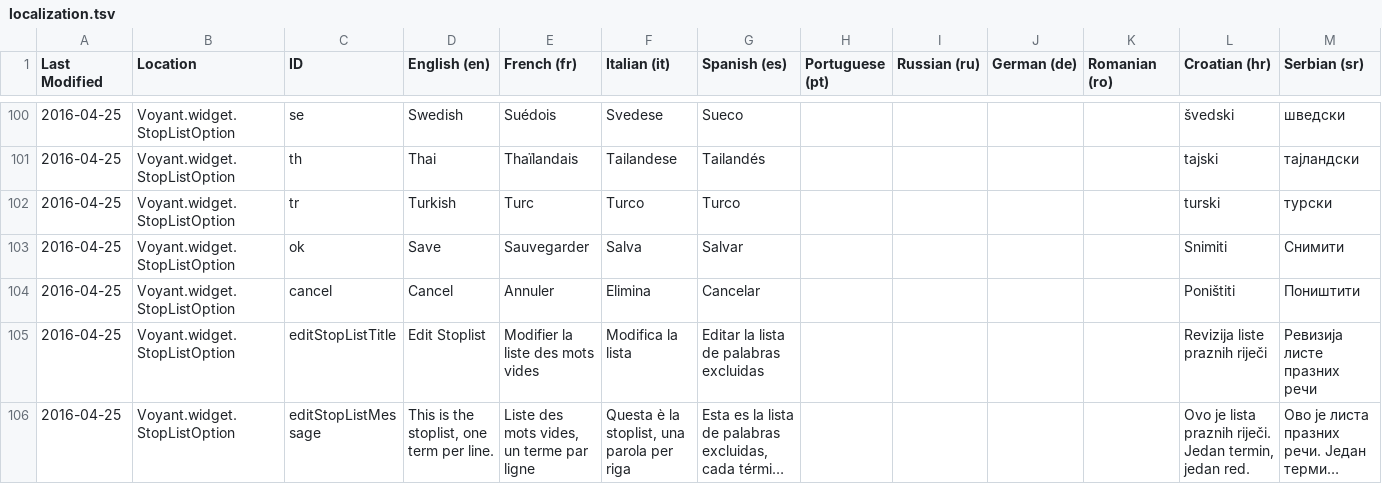
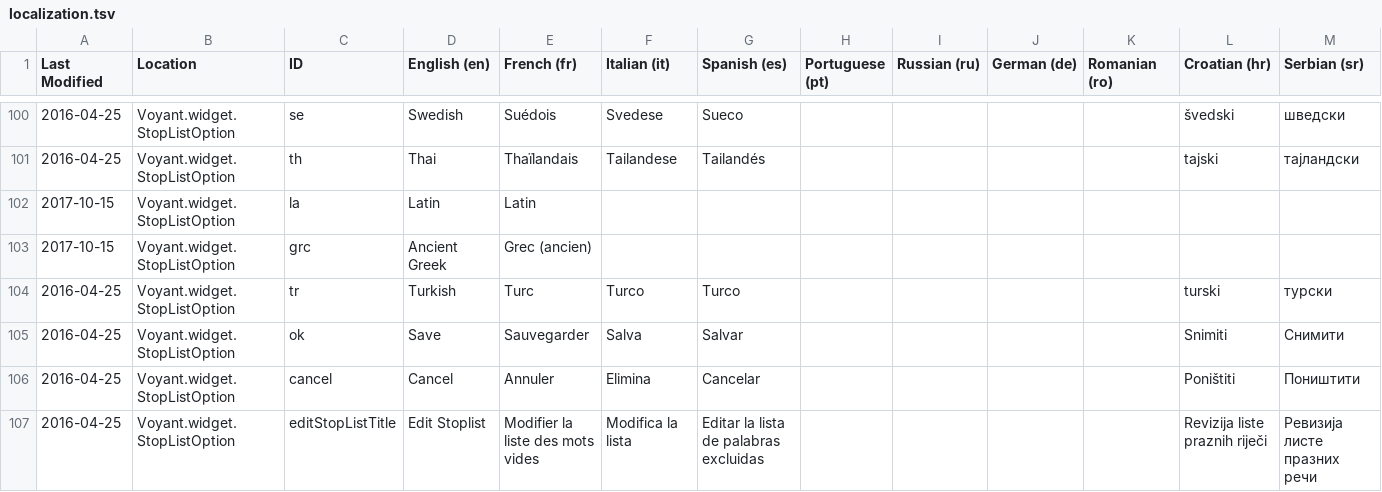
Before and after one commit to sgsinclair/Voyant, a TSV file: src/main/webapp/resources/voyant/current/localization.tsv, drawn as a sheet; only a part is shown, gaps mark what is left out; the shorter side is filled out with more unchanged rows; long unchanged cells end in …; rows hold the shown columns only; the diff names each change by its address in the sheet, - before the commit and + after, or states it on an @@ line.

Commit message:
adding ancient greek and latin ui

```diff
--- a/src/main/webapp/resources/voyant/current/localization.tsv
+++ b/src/main/webapp/resources/voyant/current/localization.tsv
+row 102: 2017-10-15 | Voyant.widget.StopListOption | la | Latin | Latin
+row 103: 2017-10-15 | Voyant.widget.StopListOption | grc | Ancient Greek | Grec (ancien)
```
Also changed, not shown: 14 other files.
